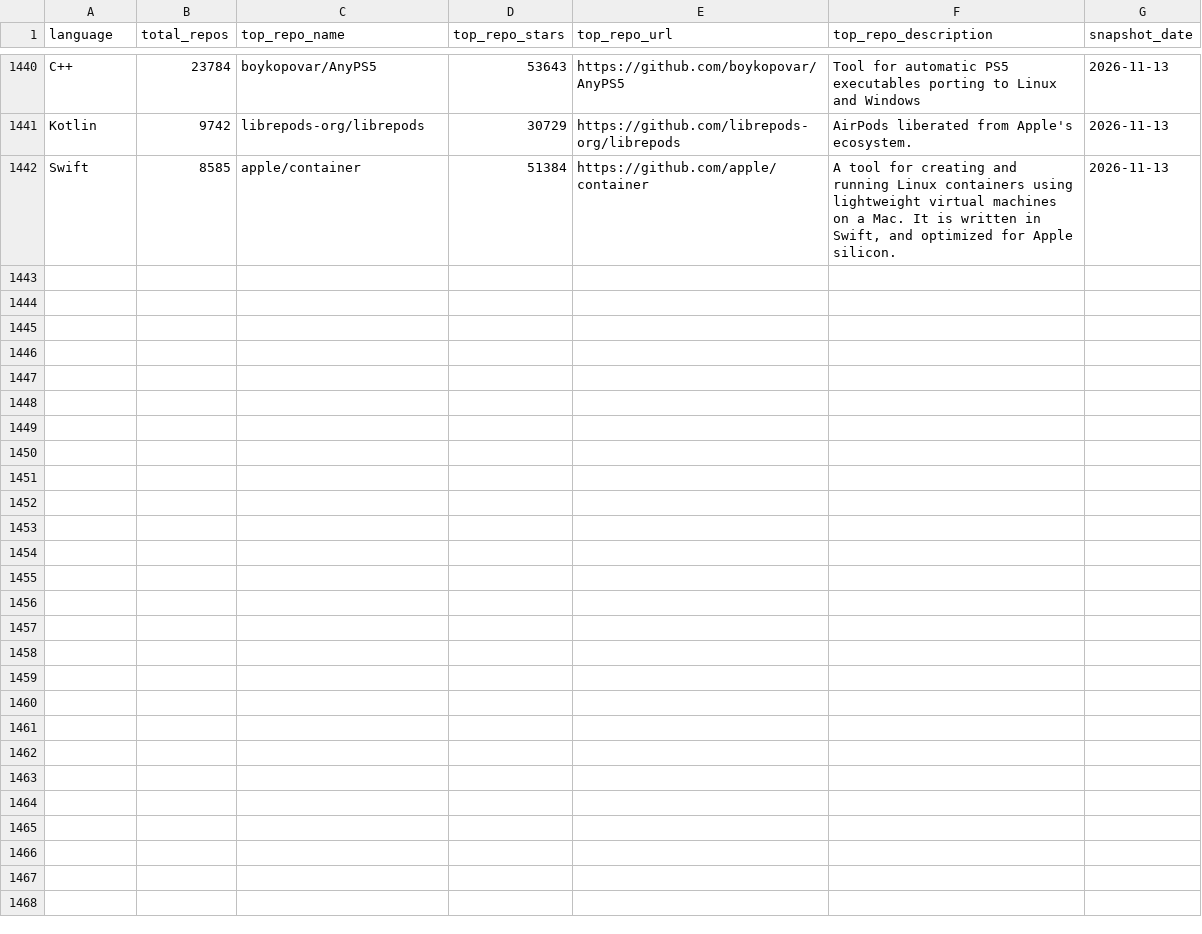
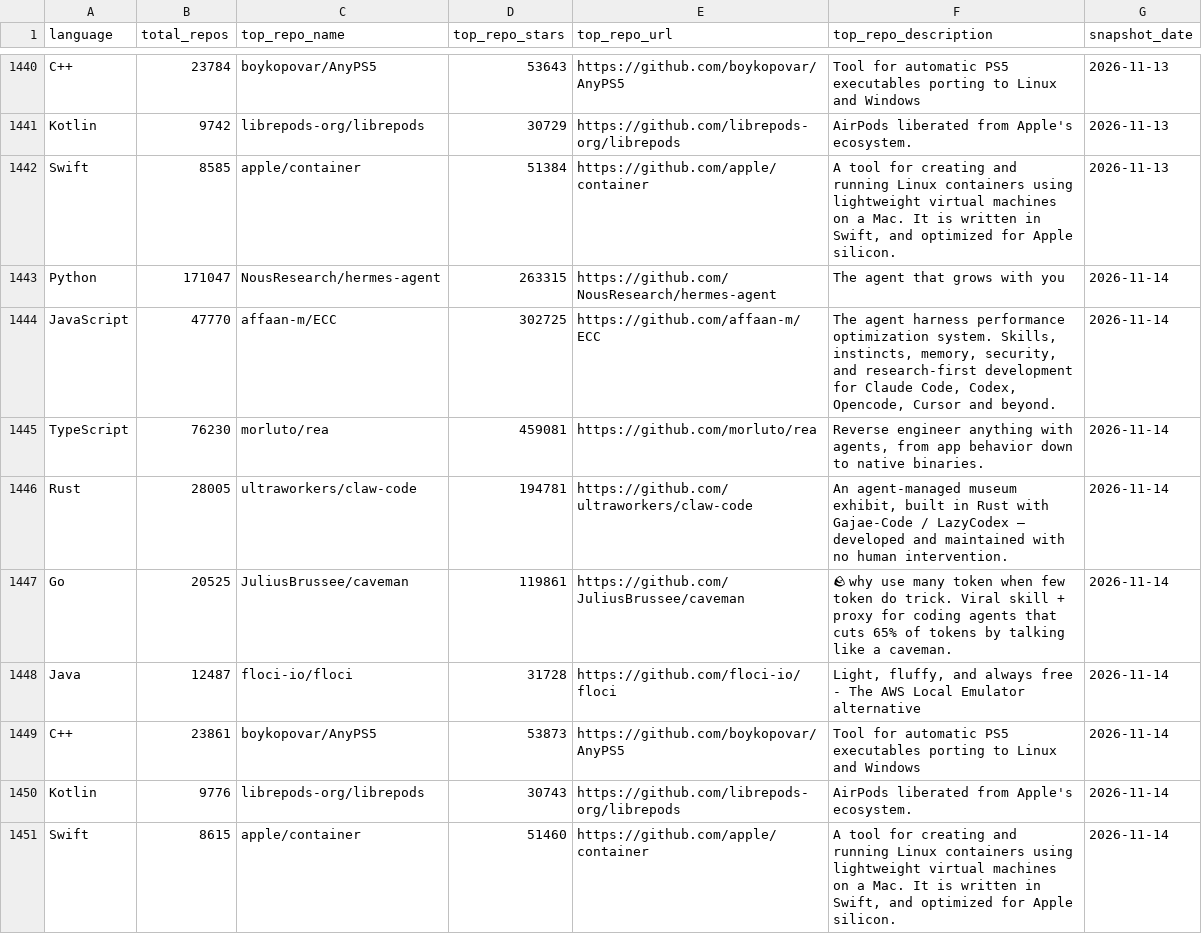
Before and after one commit to GhalaAlsulami/github-trends-observatory, a CSV file: data/snapshots.csv, drawn as a sheet; only a part is shown, gaps mark what is left out; the diff names each change by its address in the sheet, - before the commit and + after, or states it on an @@ line.

```diff
--- a/data/snapshots.csv
+++ b/data/snapshots.csv
+row 1443: Python | 171047 | NousResearch/hermes-agent | 263315 | https://github.com/NousResearch/hermes-agent | The agent that grows with you | 2026-11-14
+row 1444: JavaScript | 47770 | affaan-m/ECC | 302725 | https://github.com/affaan-m/ECC | The agent harness performance optimization system. Skills, instincts, memory, security, and research-first development for Claude Code, Codex, Opencode, Cursor and beyond. | 2026-11-14
+row 1445: TypeScript | 76230 | morluto/rea | 459081 | https://github.com/morluto/rea | Reverse engineer anything with agents, from app behavior down to native binaries. | 2026-11-14
+row 1446: Rust | 28005 | ultraworkers/claw-code | 194781 | https://github.com/ultraworkers/claw-code | An agent-managed museum exhibit, built in Rust with Gajae-Code / LazyCodex — developed and maintained with no human intervention. | 2026-11-14
+row 1447: Go | 20525 | JuliusBrussee/caveman | 119861 | https://github.com/JuliusBrussee/caveman | 🪨 why use many token when few token do trick. Viral skill + proxy for coding agents that cuts 65% of tokens by talking like a caveman. | 2026-11-14
+row 1448: Java | 12487 | floci-io/floci | 31728 | https://github.com/floci-io/floci | Light, fluffy, and always free - The AWS Local Emulator alternative | 2026-11-14
+row 1449: C++ | 23861 | boykopovar/AnyPS5 | 53873 | https://github.com/boykopovar/AnyPS5 | Tool for automatic PS5 executables porting to Linux and Windows | 2026-11-14
+row 1450: Kotlin | 9776 | librepods-org/librepods | 30743 | https://github.com/librepods-org/librepods | AirPods liberated from Apple's ecosystem. | 2026-11-14
+row 1451: Swift | 8615 | apple/container | 51460 | https://github.com/apple/container | A tool for creating and running Linux containers using lightweight virtual machines on a Mac. It is written in Swift, and optimized for Apple silicon. | 2026-11-14
```
Also changed, not shown: data/analysis.csv.
